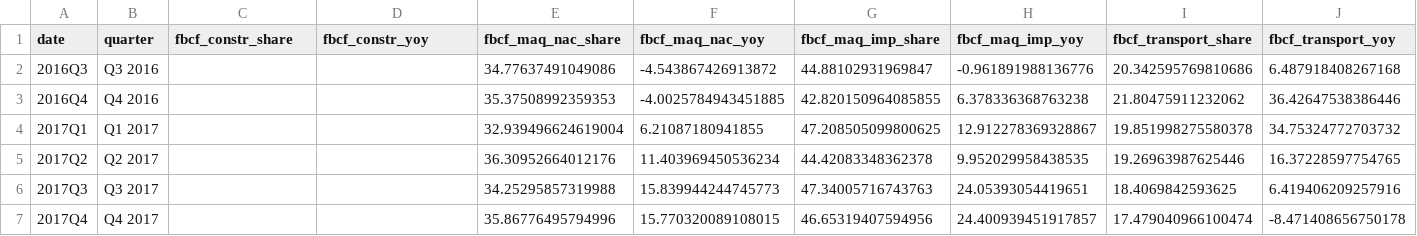
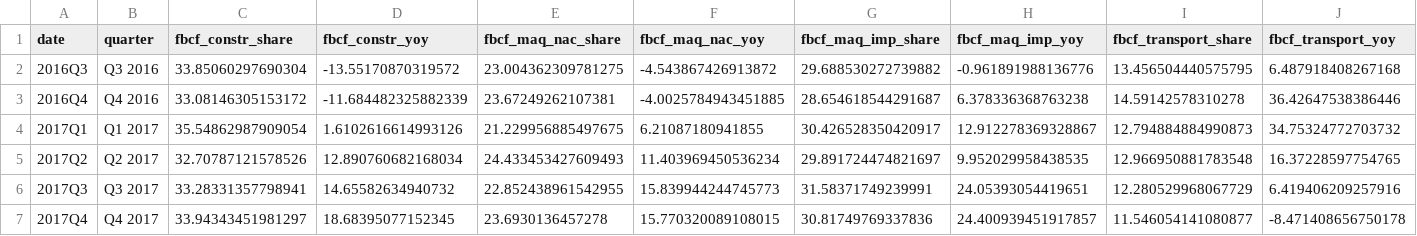
Before and after one commit to UlissePalmi/argentina_report, a CSV file: data/gdp/gdp_fbcf.csv, drawn as a sheet; only a part is shown; the diff covers the shown part only.

```diff
--- a/data/gdp/gdp_fbcf.csv
+++ b/data/gdp/gdp_fbcf.csv
@@ -1,7 +1,7 @@
 date,quarter,fbcf_constr_share,fbcf_constr_yoy,fbcf_maq_nac_share,fbcf_maq_nac_yoy,fbcf_maq_imp_share,fbcf_maq_imp_yoy,fbcf_transport_share,fbcf_transport_yoy
-2016Q3,Q3 2016,,,34.77637491049086,-4.543867426913872,44.88102931969847,-0.961891988136776,20.342595769810686,6.487918408267168
-2016Q4,Q4 2016,,,35.37508992359353,-4.0025784943451885,42.820150964085855,6.378336368763238,21.80475911232062,36.42647538386446
-2017Q1,Q1 2017,,,32.939496624619004,6.21087180941855,47.208505099800625,12.912278369328867,19.851998275580378,34.75324772703732
-2017Q2,Q2 2017,,,36.30952664012176,11.403969450536234,44.42083348362378,9.952029958438535,19.26963987625446,16.37228597754765
-2017Q3,Q3 2017,,,34.25295857319988,15.839944244745773,47.34005716743763,24.05393054419651,18.4069842593625,6.419406209257916
-2017Q4,Q4 2017,,,35.86776495794996,15.770320089108015,46.65319407594956,24.400939451917857,17.479040966100474,-8.471408656750178
+2016Q3,Q3 2016,33.85060297690304,-13.55170870319572,23.004362309781275,-4.543867426913872,29.688530272739882,-0.961891988136776,13.456504440575795,6.487918408267168
+2016Q4,Q4 2016,33.08146305153172,-11.684482325882339,23.67249262107381,-4.0025784943451885,28.654618544291687,6.378336368763238,14.59142578310278,36.42647538386446
+2017Q1,Q1 2017,35.54862987909054,1.6102616614993126,21.229956885497675,6.21087180941855,30.426528350420917,12.912278369328867,12.794884884990873,34.75324772703732
+2017Q2,Q2 2017,32.70787121578526,12.890760682168034,24.433453427609493,11.403969450536234,29.891724474821697,9.952029958438535,12.966950881783548,16.37228597754765
+2017Q3,Q3 2017,33.28331357798941,14.65582634940732,22.852438961542955,15.839944244745773,31.58371749239991,24.05393054419651,12.280529968067729,6.419406209257916
+2017Q4,Q4 2017,33.94343451981297,18.68395077152345,23.6930136457278,15.770320089108015,30.81749769337836,24.400939451917857,11.546054141080877,-8.471408656750178
```
Also changed, not shown: 170 edited cells elsewhere in this file, data/consumption/consumption.csv, data/external/fiscal_balance.csv, 15 other files.
